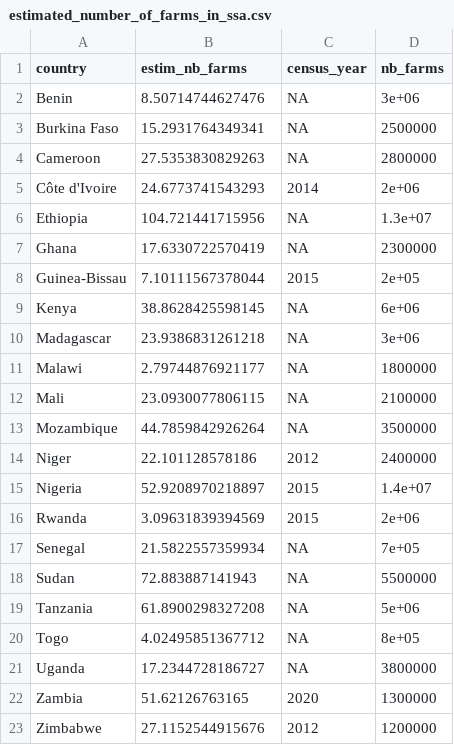
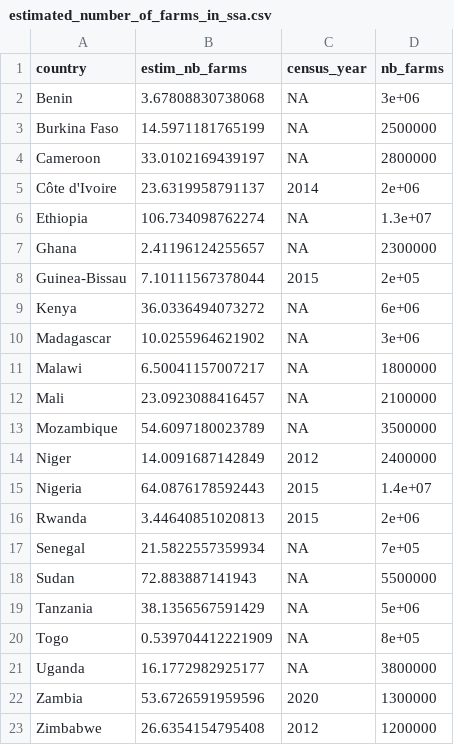
Before and after one commit to shadowhgni/quick_test_farm_size_claude, a CSV file: farm_size_project_complete/output/other_illustr/tables/estimated_number_of_farms_in_ssa.csv, drawn as a sheet.

```diff
--- a/farm_size_project_complete/output/other_illustr/tables/estimated_number_of_farms_in_ssa.csv
+++ b/farm_size_project_complete/output/other_illustr/tables/estimated_number_of_farms_in_ssa.csv
@@ -1,23 +1,23 @@
 "country","estim_nb_farms","census_year","nb_farms"
-"Benin",8.50714744627476,NA,3e+06
-"Burkina Faso",15.2931764349341,NA,2500000
-"Cameroon",27.5353830829263,NA,2800000
-"Côte d'Ivoire",24.6773741543293,2014,2e+06
-"Ethiopia",104.721441715956,NA,1.3e+07
-"Ghana",17.6330722570419,NA,2300000
+"Benin",3.67808830738068,NA,3e+06
+"Burkina Faso",14.5971181765199,NA,2500000
+"Cameroon",33.0102169439197,NA,2800000
+"Côte d'Ivoire",23.6319958791137,2014,2e+06
+"Ethiopia",106.734098762274,NA,1.3e+07
+"Ghana",2.41196124255657,NA,2300000
 "Guinea-Bissau",7.10111567378044,2015,2e+05
-"Kenya",38.8628425598145,NA,6e+06
-"Madagascar",23.9386831261218,NA,3e+06
-"Malawi",2.79744876921177,NA,1800000
-"Mali",23.0930077806115,NA,2100000
-"Mozambique",44.7859842926264,NA,3500000
-"Niger",22.101128578186,2012,2400000
-"Nigeria",52.9208970218897,2015,1.4e+07
-"Rwanda",3.09631839394569,2015,2e+06
+"Kenya",36.0336494073272,NA,6e+06
+"Madagascar",10.0255964621902,NA,3e+06
+"Malawi",6.50041157007217,NA,1800000
+"Mali",23.0923088416457,NA,2100000
+"Mozambique",54.6097180023789,NA,3500000
+"Niger",14.0091687142849,2012,2400000
+"Nigeria",64.0876178592443,2015,1.4e+07
+"Rwanda",3.44640851020813,2015,2e+06
 "Senegal",21.5822557359934,NA,7e+05
 "Sudan",72.883887141943,NA,5500000
-"Tanzania",61.8900298327208,NA,5e+06
-"Togo",4.02495851367712,NA,8e+05
-"Uganda",17.2344728186727,NA,3800000
-"Zambia",51.62126763165,2020,1300000
-"Zimbabwe",27.1152544915676,2012,1200000
+"Tanzania",38.1356567591429,NA,5e+06
+"Togo",0.539704412221909,NA,8e+05
+"Uganda",16.1772982925177,NA,3800000
+"Zambia",53.6726591959596,2020,1300000
+"Zimbabwe",26.6354154795408,2012,1200000
```
Also changed, not shown: farm_size_project_complete/output/other_illustr/tables/cropland_stats_per_aez.csv, 33 other files.
